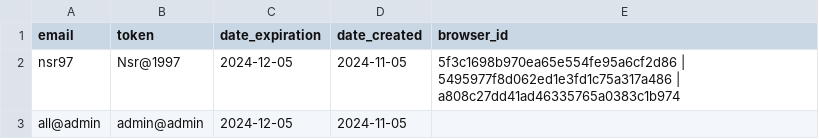
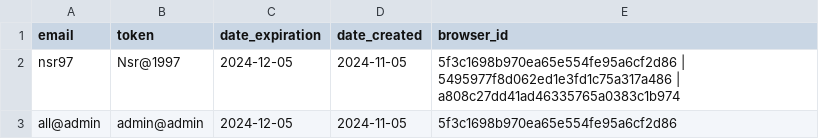
Before and after one commit to zero1-boop/zero, a CSV file: data.csv, drawn as a sheet.

Commit message:
Update data.csv

```diff
--- a/data.csv
+++ b/data.csv
@@ -2,2 +2,2 @@ email,token,date_expiration,date_created,browser_id
 nsr97,Nsr@1997,2024-12-05,2024-11-05,5f3c1698b970ea65e554fe95a6cf2d86 | 5495977f8d062ed1e3fd1c75a317a486 | a808c27dd41ad46335765a0383c1b974
-all@admin,admin@admin,2024-12-05,2024-11-05
+all@admin,admin@admin,2024-12-05,2024-11-05,5f3c1698b970ea65e554fe95a6cf2d86
```
